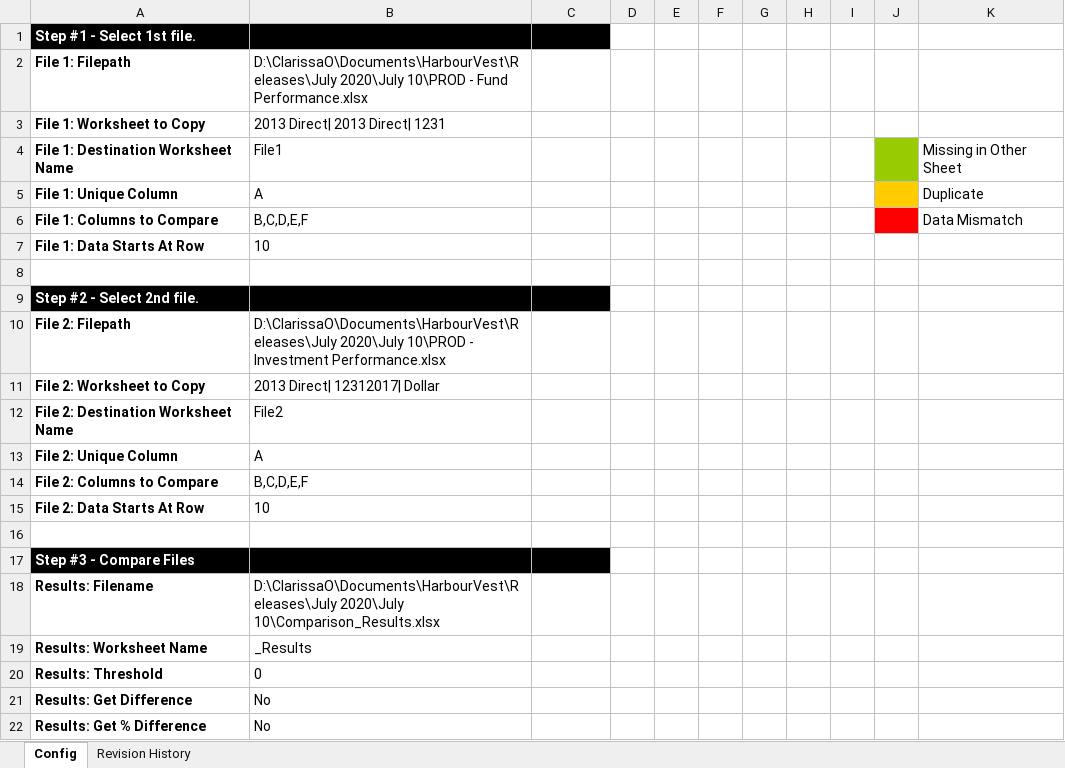
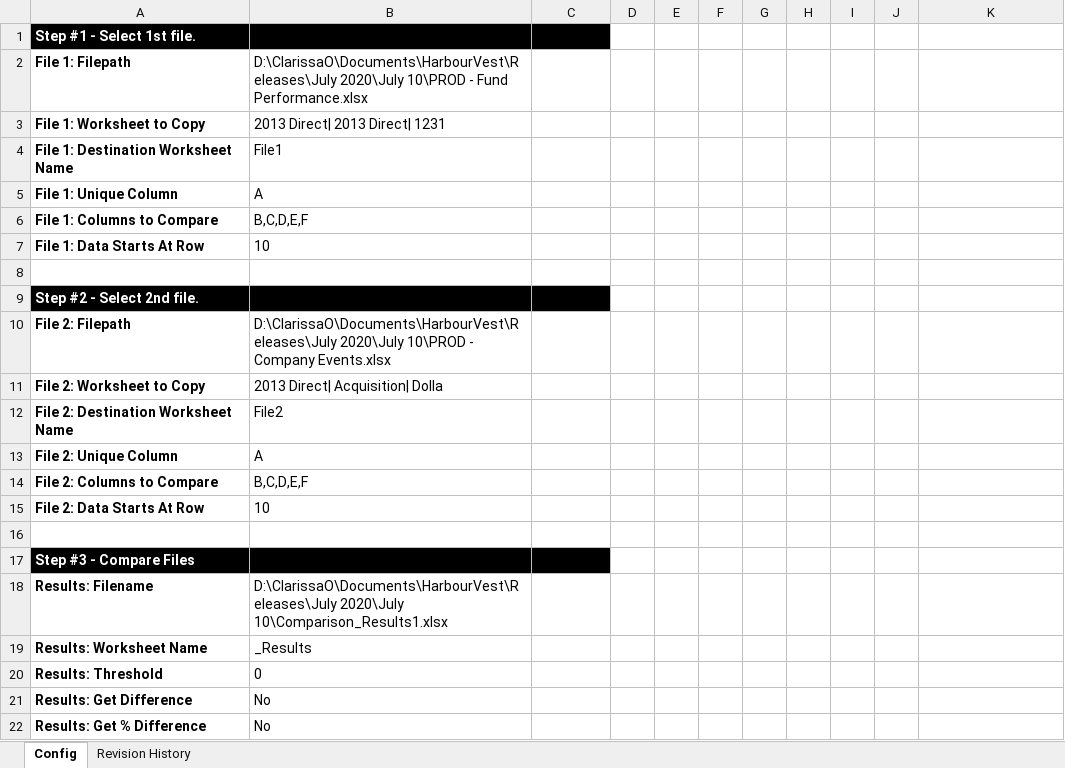
Before and after one commit to clrscr0/productivity-tools, an Excel workbook: Compare-Tool.xlsm, sheet Config, drawn as a sheet; values as stored, in another font and other column widths than the file's, no borders; the diff names each change by its address in the sheet, - before the commit and + after, or states it on an @@ line.

Commit message:
Refactored selection and copy of src worksheets

```diff
--- a/Compare-Tool.xlsm (sheet Config)
+++ b/Compare-Tool.xlsm (sheet Config)
-J4 fill: #99CC00
+J4 fill: none
-K4: Missing in Other Sheet
+K4: (empty)
-J5 fill: #FFCC00
+J5 fill: none
-K5: Duplicate
+K5: (empty)
-J6 fill: #FF0000
+J6 fill: none
-K6: Data Mismatch
+K6: (empty)
-B10: …10\PROD - Investment Performance.xlsx
+B10: …10\PROD - Company Events.xlsx
-B11: 2013 Direct| 12312017| Dollar
+B11: 2013 Direct| Acquisition| Dolla
-B18: D:\ClarissaO\Documents\HarbourVest\Releases\July 2020\July 10\Comparison_Results.xlsx
+B18: D:\ClarissaO\Documents\HarbourVest\Releases\July 2020\July 10\Comparison_Results1.xlsx
```
